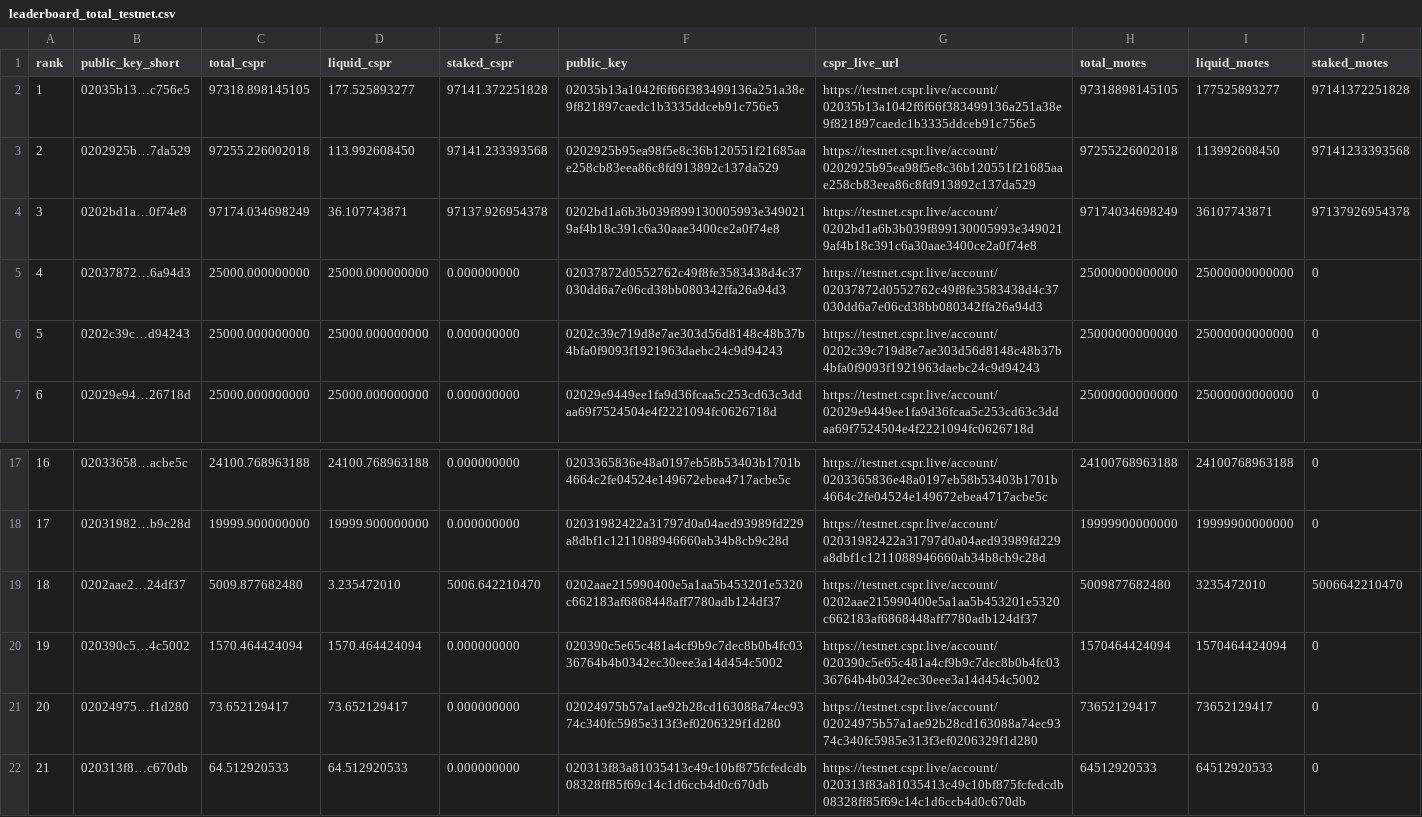
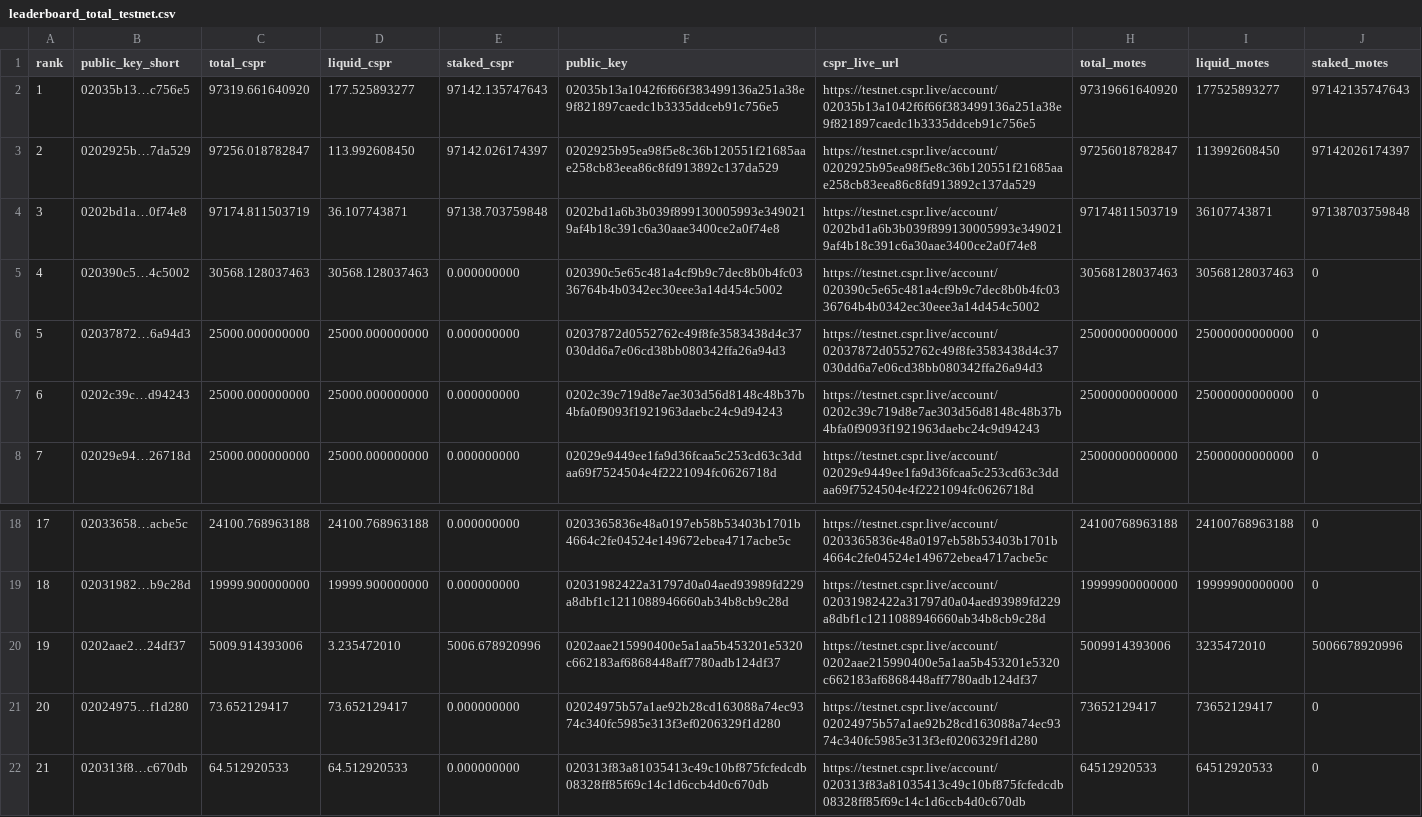
Before and after one commit to dorito-cm/casper-testnet-leaderboard, a CSV file: leaderboard_total_testnet.csv, drawn as a sheet; only a part is shown, gaps mark what is left out; removed rows and columns are numbered as before the commit, all else as after; the diff names each change by its address in the sheet, - before the commit and + after, or states it on an @@ line.

Commit message:
Auto-update leaderboard

```diff
--- a/leaderboard_total_testnet.csv
+++ b/leaderboard_total_testnet.csv
-C2 (total_cspr): 97318.898145105
+C2 (total_cspr): 97319.661640920
-E2 (staked_cspr): 97141.372251828
+E2 (staked_cspr): 97142.135747643
-H2 (total_motes): 97318898145105
+H2 (total_motes): 97319661640920
-J2 (staked_motes): 97141372251828
+J2 (staked_motes): 97142135747643
-C3 (total_cspr): 97255.226002018
+C3 (total_cspr): 97256.018782847
-E3 (staked_cspr): 97141.233393568
+E3 (staked_cspr): 97142.026174397
-H3 (total_motes): 97255226002018
+H3 (total_motes): 97256018782847
-J3 (staked_motes): 97141233393568
+J3 (staked_motes): 97142026174397
-C4 (total_cspr): 97174.034698249
+C4 (total_cspr): 97174.811503719
-E4 (staked_cspr): 97137.926954378
+E4 (staked_cspr): 97138.703759848
-H4 (total_motes): 97174034698249
+H4 (total_motes): 97174811503719
-J4 (staked_motes): 97137926954378
+J4 (staked_motes): 97138703759848
+row 5: 4 | 020390c5…4c5002 | 30568.128037463 | 30568.128037463 | 0.000000000 | 020390c5e65c481a4cf9b9c7dec8b0b4fc0336764b4b0342ec30eee3a14d454c5002 | https://testnet.cspr.live/account/020390c5e65c481a4cf9b9c7dec8b0b4fc0336764b4b0342ec30eee3a14d454c5002 | 30568128037463 | 30568128037463 | 0
@@ column A (rank) renumbered between rows 6 and 20 @@
-C20 (total_cspr): 5009.877682480
+C20 (total_cspr): 5009.914393006
-E20 (staked_cspr): 5006.642210470
+E20 (staked_cspr): 5006.678920996
-H20 (total_motes): 5009877682480
+H20 (total_motes): 5009914393006
-J20 (staked_motes): 5006642210470
+J20 (staked_motes): 5006678920996
-row 20: 19 | 020390c5…4c5002 | 1570.464424094 | 1570.464424094 | 0.000000000 | 020390c5e65c481a4cf9b9c7dec8b0b4fc0336764b4b0342ec30eee3a14d454c5002 | https://testnet.cspr.live/account/020390c5e65c481a4cf9b9c7dec8b0b4fc0336764b4b0342ec30eee3a14d454c5002 | 1570464424094 | 1570464424094 | 0
```
Also changed, not shown: 1 other file.
